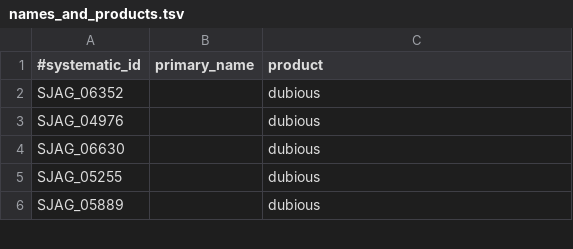
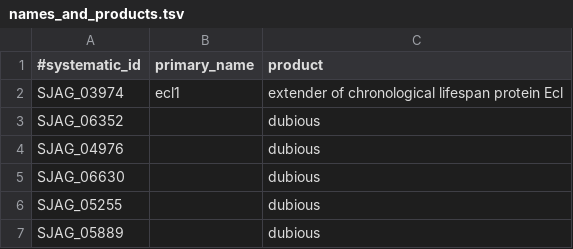
Before and after one commit to japonicusdb/japonicus-curation, a TSV file: names_and_products.tsv, drawn as a sheet; only a part is shown; the diff names each change by its address in the sheet, - before the commit and + after, or states it on an @@ line.

Commit message:
SJAG_03974

```diff
--- a/names_and_products.tsv
+++ b/names_and_products.tsv
+row 2: SJAG_03974 | ecl1 | extender of chronological lifespan protein Ecl
```
